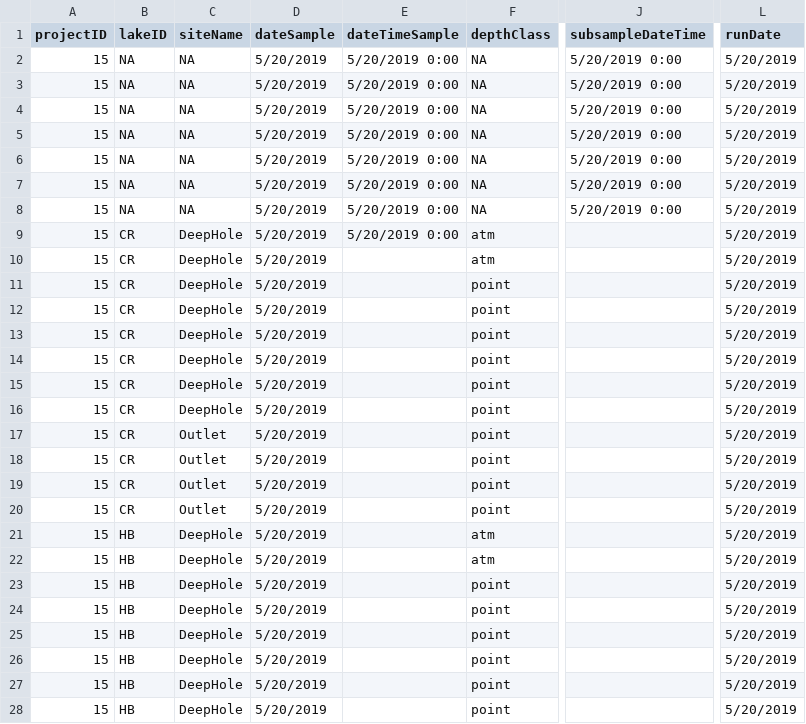
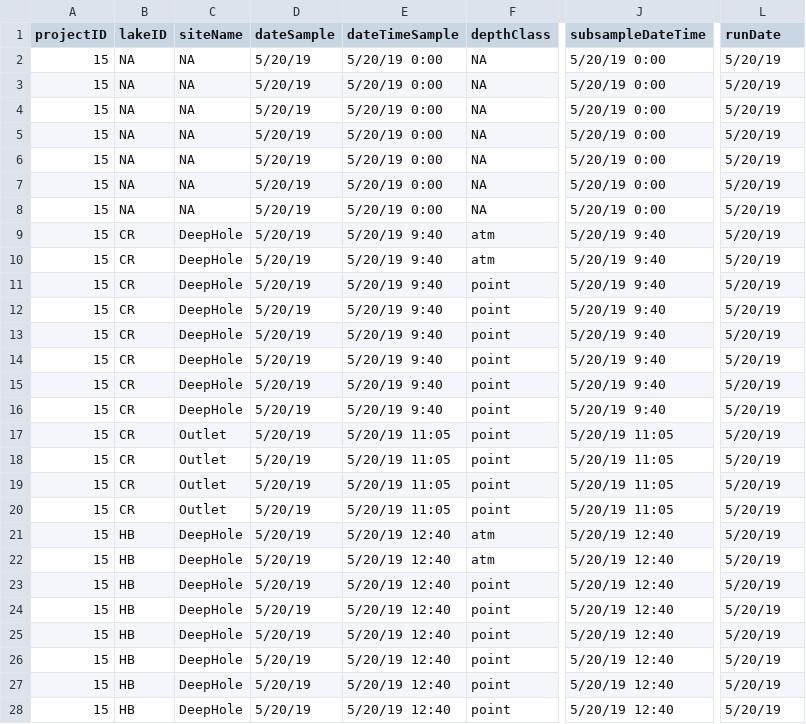
Before and after one commit to brittnibertolet/gc2019underc, a CSV file: logs/run19052001.csv, drawn as a sheet; only a part is shown, gaps mark what is left out; the diff covers the shown part only; the diff names each change by its address in the sheet, - before the commit and + after, or states it on an @@ line.

```diff
--- a/logs/run19052001.csv
+++ b/logs/run19052001.csv
-D2:D28 (dateSample): 5/20/2019
+D2:D28 (dateSample): 5/20/19
-E2:E8 (dateTimeSample): 5/20/2019 0:00
+E2:E8 (dateTimeSample): 5/20/19 0:00
-J2:J8 (subsampleDateTime): 5/20/2019 0:00
+J2:J8 (subsampleDateTime): 5/20/19 0:00
-L2:L28 (runDate): 5/20/2019
+L2:L28 (runDate): 5/20/19
-E9 (dateTimeSample): 5/20/2019 0:00
+E9 (dateTimeSample): 5/20/19 9:40
-J9:J16 (subsampleDateTime): (empty)
+J9:J16 (subsampleDateTime): 5/20/19 9:40
-E10:E16 (dateTimeSample): (empty)
+E10:E16 (dateTimeSample): 5/20/19 9:40
-E17:E20 (dateTimeSample): (empty)
+E17:E20 (dateTimeSample): 5/20/19 11:05
-J17:J20 (subsampleDateTime): (empty)
+J17:J20 (subsampleDateTime): 5/20/19 11:05
-E21:E28 (dateTimeSample): (empty)
+E21:E28 (dateTimeSample): 5/20/19 12:40
-J21:J28 (subsampleDateTime): (empty)
+J21:J28 (subsampleDateTime): 5/20/19 12:40
```
Also changed, not shown: 88 edited cells elsewhere in this file, 4 other files.
